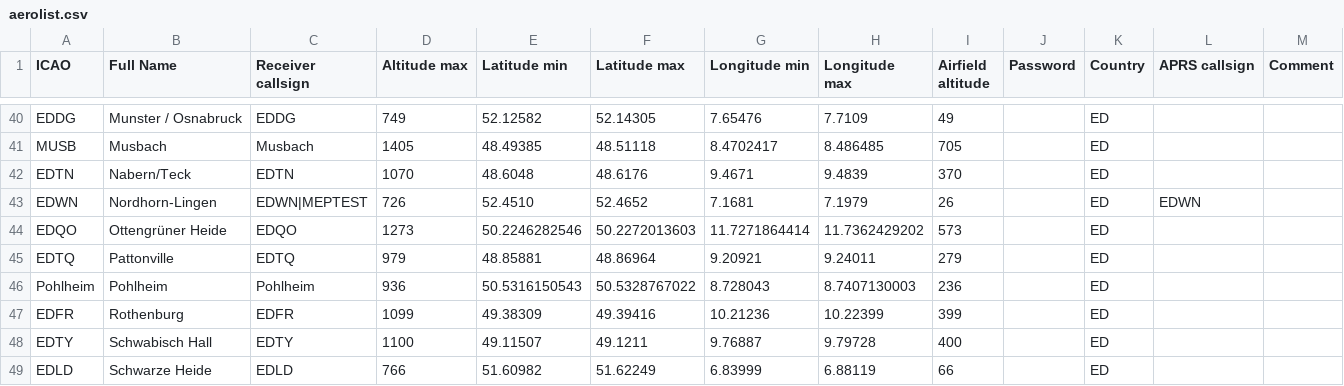
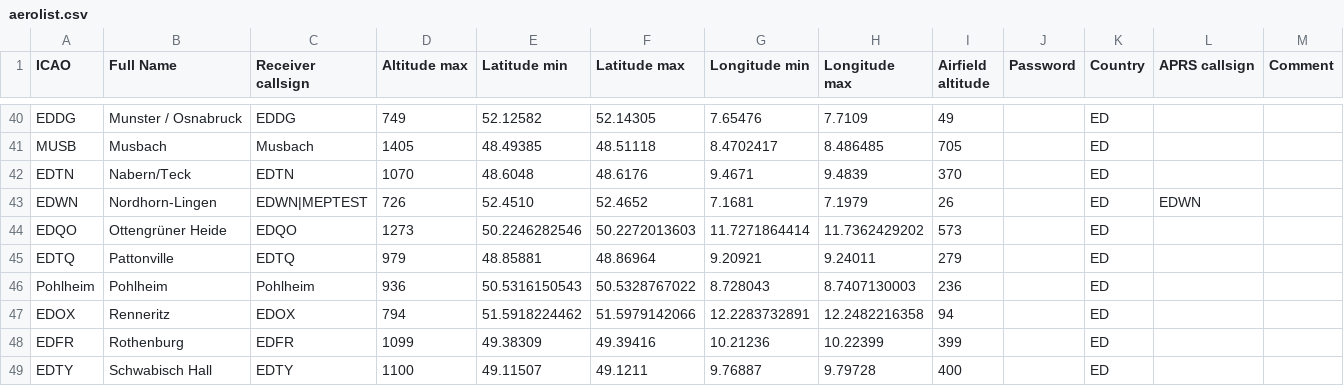
Before and after one commit to glidernet/ogn-live, a CSV file: flightlog/aerolist.csv, drawn as a sheet; only a part is shown, gaps mark what is left out; the shorter side is filled out with more unchanged rows; the diff names each change by its address in the sheet, - before the commit and + after, or states it on an @@ line.

Commit message:
Add EDOX / Renneritz airport
Source:
https://groups.google.com/forum/#!searchin/openglidernetwork/flightlog%7
Csort:date/openglidernetwork/dTbrpXL6efU/prZhuMSGEgAJ

```diff
--- a/flightlog/aerolist.csv
+++ b/flightlog/aerolist.csv
+row 47: EDOX | Renneritz | EDOX | 794 | 51.5918224462 | 51.5979142066 | 12.2283732891 | 12.2482216358 | 94 |  | ED
```
